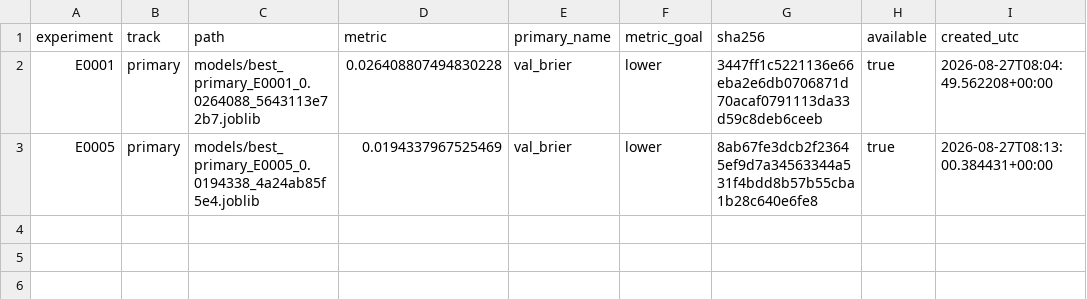
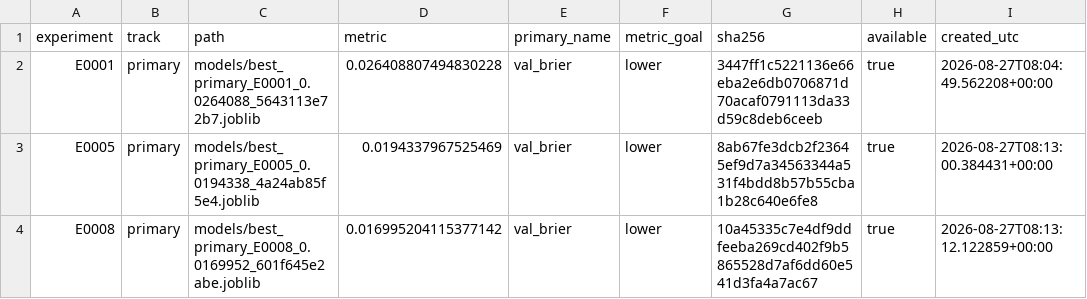
Before and after one commit to Xiang-Shan/klein-auto-research, a TSV file: studies/09-iris-first-lesson/models/manifest.tsv, drawn as a sheet; the diff names each change by its address in the sheet, - before the commit and + after, or states it on an @@ line.

```diff
--- a/studies/09-iris-first-lesson/models/manifest.tsv
+++ b/studies/09-iris-first-lesson/models/manifest.tsv
+row 4: E0008 | primary | models/best_primary_E0008_0.0169952_601f645e2abe.joblib | 0.016995204115377142 | val_brier | lower | 10a45335c7e4df9ddfeeba269cd402f9b5865528d7af6dd60e541d3fa4a7ac67 | true | 2026-08-27T08:13:12.122859+00:00
```
Also changed, not shown: studies/09-iris-first-lesson/aux_metrics.tsv, studies/09-iris-first-lesson/results.tsv, 5 other files.
